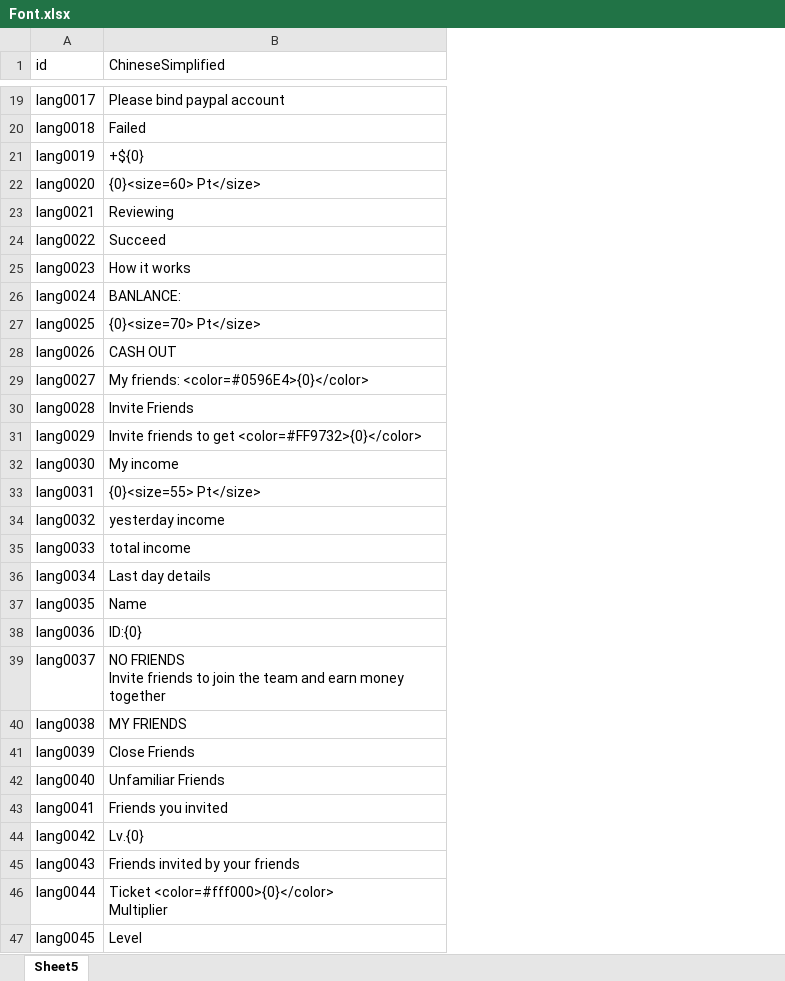
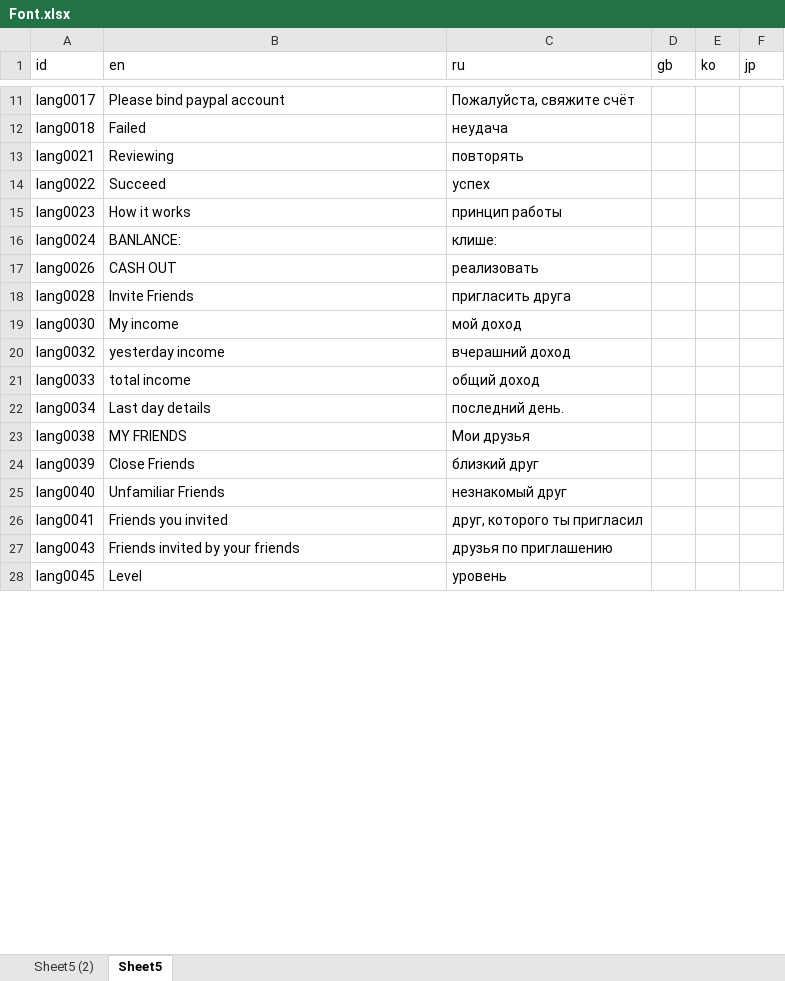
Before and after one commit to Yujilong/HiSpin, an Excel workbook: Assets/Editor/Excel/Font.xlsx, sheet Sheet5, drawn as a sheet; only a part is shown, gaps mark what is left out; values as stored, in another font and other column widths than the file's, no borders; conditional formats not drawn; removed rows and columns are numbered as before the commit, all else as after; ↵ is a line break in a cell; the diff covers the shown part only; the diff names each change by its address in the sheet, - before the commit and + after, or states it on an @@ line.

```diff
--- a/Assets/Editor/Excel/Font.xlsx (sheet Sheet5)
+++ b/Assets/Editor/Excel/Font.xlsx (sheet Sheet5)
+sheet tab: Sheet5 (2)
+column C (ru), rows 11-28: Пожалуйста, свяжите счёт | неудача | повторять | успех | принцип работы | клише: | реализовать | пригласить друга | мой доход | вчерашний доход | общий доход | последний день. | Мои друзья | близкий друг | незнакомый друг | друг, которого ты пригласил | друзья по приглашению | уровень
+column D (gb), empty
+column E (ko), empty
+column F (jp), empty
-B1: ChineseSimplified
+B1: en
@@ row 21 moved to row 117: lang0019 @@
@@ row 22 moved to row 135: lang0020 @@
-row 27: lang0025 | {0}<size=70> Pt</size>
-row 29: lang0027 | My friends: <color=#0596E4>{0}</color>
-row 31: lang0029 | Invite friends to get <color=#FF9732>{0}</color>
-row 33: lang0031 | {0}<size=55> Pt</size>
-row 37: lang0035 | Name
-row 38: lang0036 | ID:{0}
-row 39: lang0037 | NO FRIENDS ↵ Invite friends to join the team and earn money together
@@ row 44 moved to row 114: lang0042 @@
-row 46: lang0044 | Ticket <color=#fff000>{0}</color> ↵ Multiplier
```
Also changed, not shown: 16 added rows, 43 removed rows, 15 moved rows, 14 edited cells and cell formats elsewhere in this sheet, 31 other files.
